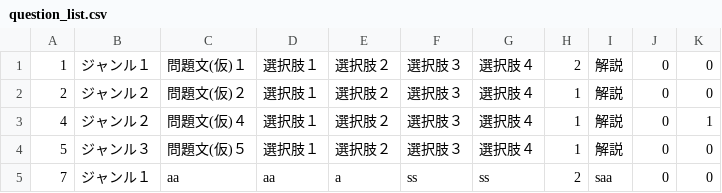
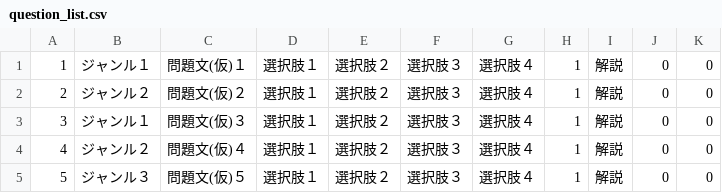
Before and after one commit to senzin6001/workbook, a CSV file: WorkBook/question_list.csv, drawn as a sheet.

```diff
--- a/WorkBook/question_list.csv
+++ b/WorkBook/question_list.csv
@@ -1,5 +1,5 @@
-1,ジャンル１,問題文(仮)１,選択肢１,選択肢２,選択肢３,選択肢４,2,解説,0,0
+1,ジャンル１,問題文(仮)１,選択肢１,選択肢２,選択肢３,選択肢４,1,解説,0,0
 2,ジャンル２,問題文(仮)２,選択肢１,選択肢２,選択肢３,選択肢４,1,解説,0,0
-4,ジャンル２,問題文(仮)４,選択肢１,選択肢２,選択肢３,選択肢４,1,解説,0,1
+3,ジャンル１,問題文(仮)３,選択肢１,選択肢２,選択肢３,選択肢４,1,解説,0,0
+4,ジャンル２,問題文(仮)４,選択肢１,選択肢２,選択肢３,選択肢４,1,解説,0,0
 5,ジャンル３,問題文(仮)５,選択肢１,選択肢２,選択肢３,選択肢４,1,解説,0,0
-7,ジャンル１,aa,aa,a,ss,ss,2,saa,0,0
```
Also changed, not shown: 9 other files.
